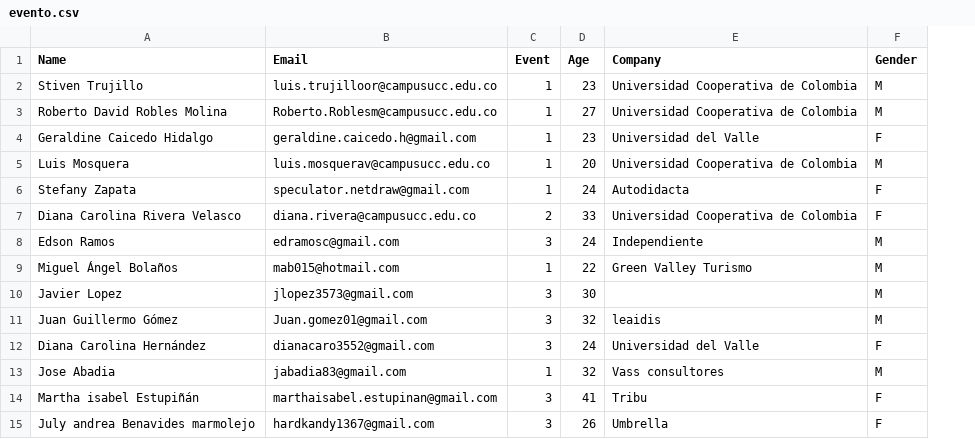
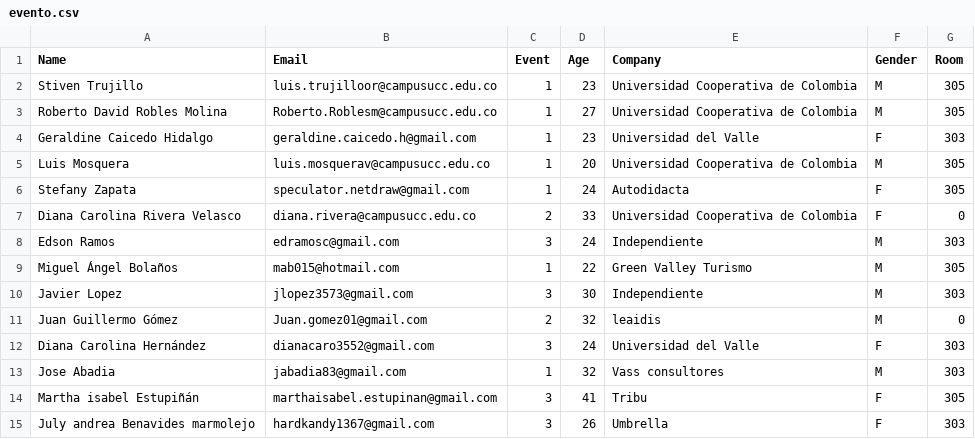
Before and after one commit to roadev/simple-mailer, a CSV file: app/services/evento.csv, drawn as a sheet; only a part is shown; the diff covers the shown part only; the diff names each change by its address in the sheet, - before the commit and + after, or states it on an @@ line.

```diff
--- a/app/services/evento.csv
+++ b/app/services/evento.csv
+column G (Room), rows 2-15: 305 | 305 | 303 | 305 | 305 | 0 | 303 | 305 | 303 | 0 | 303 | 303 | 305 | 303
-E10 (Company): (empty)
+E10 (Company): Independiente
-C11 (Event): 3
+C11 (Event): 2
```
Also changed, not shown: 4 removed rows and 24 edited cells elsewhere in this file, 10 other files.
